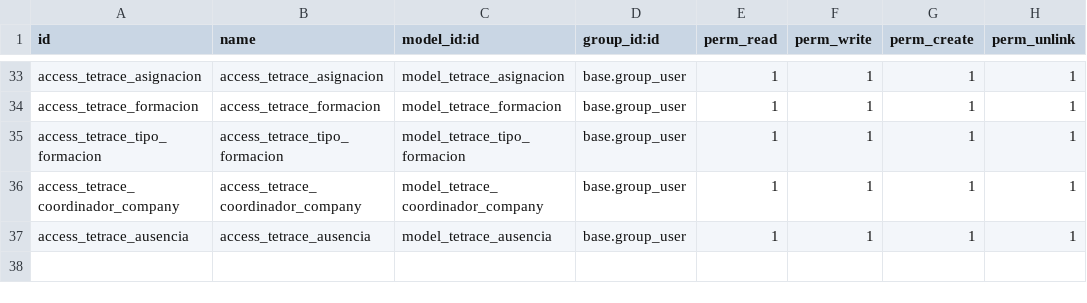
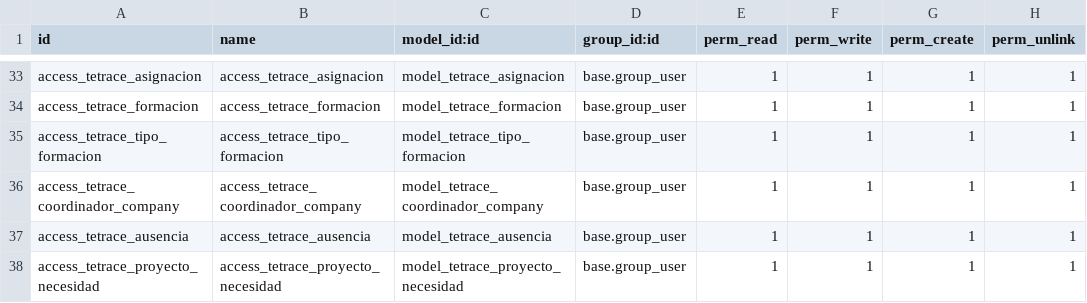
Before and after one commit to YoannyD/tetrace, a CSV file: tetrace/security/ir.model.access.csv, drawn as a sheet; only a part is shown, gaps mark what is left out; the diff names each change by its address in the sheet, - before the commit and + after, or states it on an @@ line.

Commit message:
Crear necesidad proceso de seleccion desde proyecto

```diff
--- a/tetrace/security/ir.model.access.csv
+++ b/tetrace/security/ir.model.access.csv
+row 38: access_tetrace_proyecto_necesidad | access_tetrace_proyecto_necesidad | model_tetrace_proyecto_necesidad | base.group_user | 1 | 1 | 1 | 1
```
Also changed, not shown: 11 other files.
